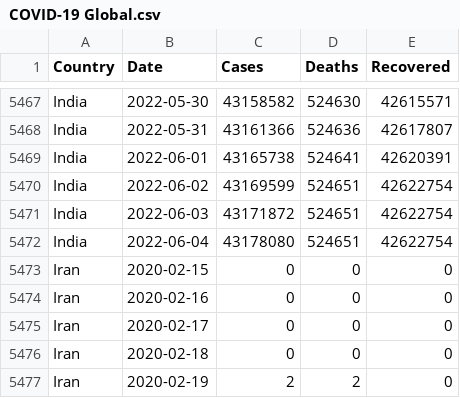
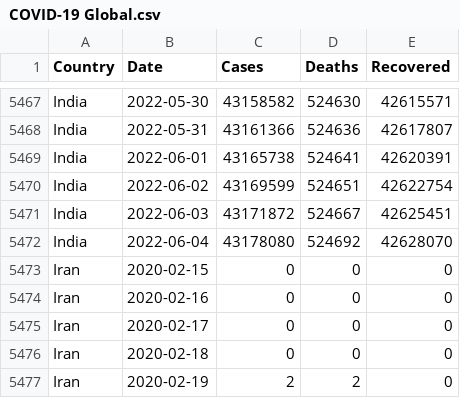
Before and after one commit to MMR-19/COVID-19-Data, a CSV file: COVID-19 Global.csv, drawn as a sheet; only a part is shown, gaps mark what is left out.

Commit message:
Global - 04/Jun/2022

```diff
--- a/COVID-19 Global.csv
+++ b/COVID-19 Global.csv
@@ -5470,4 +5470,4 @@ India,2022-06-01,43165738,524641,42620391
 India,2022-06-02,43169599,524651,42622754
-India,2022-06-03,43171872,524651,42622754
-India,2022-06-04,43178080,524651,42622754
+India,2022-06-03,43171872,524667,42625451
+India,2022-06-04,43178080,524692,42628070
 Iran,2020-02-15,0,0,0
```
